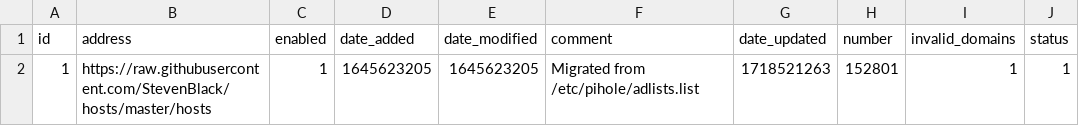
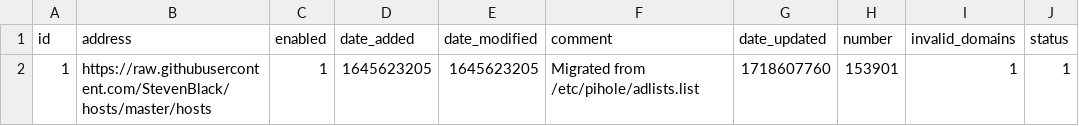
Before and after one commit to federicoalvarez-github/my-pihole-lists, a CSV file: adlist.csv, drawn as a sheet.

Commit message:
Updated June 18, 2024  1:00AM

```diff
--- a/adlist.csv
+++ b/adlist.csv
@@ -1,2 +1,2 @@
 id,address,enabled,date_added,date_modified,comment,date_updated,number,invalid_domains,status
-1,https://raw.githubusercontent.com/StevenBlack/hosts/master/hosts,1,1645623205,1645623205,"Migrated from /etc/pihole/adlists.list",1718521263,152801,1,1
+1,https://raw.githubusercontent.com/StevenBlack/hosts/master/hosts,1,1645623205,1645623205,"Migrated from /etc/pihole/adlists.list",1718607760,153901,1,1
```
